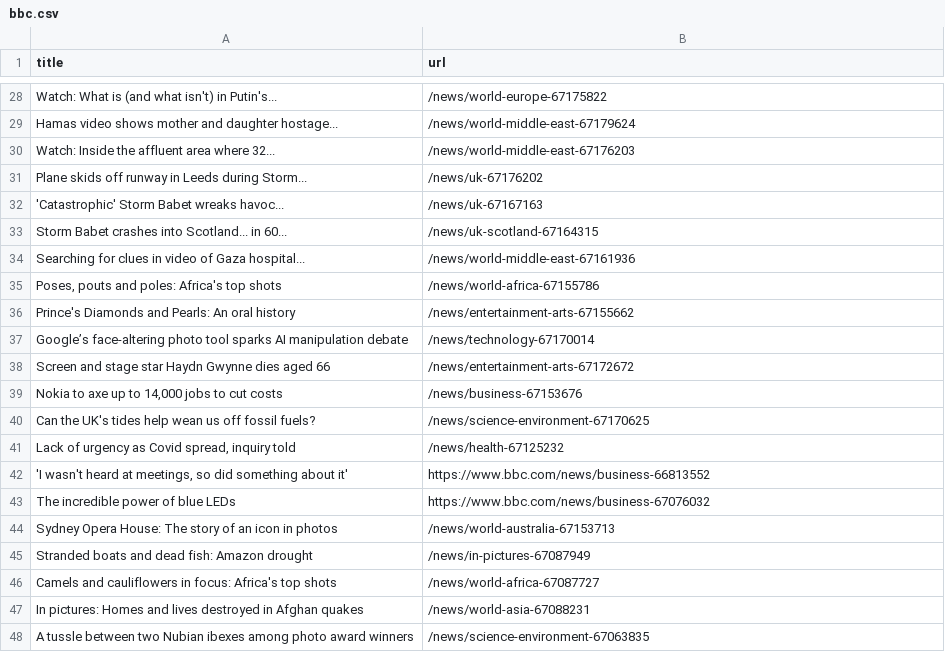
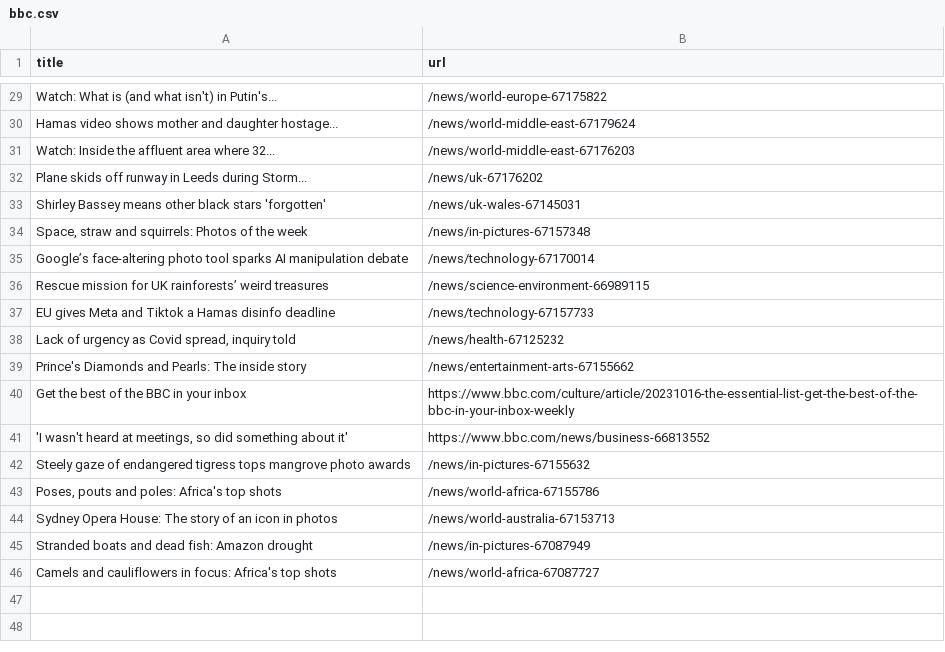
Before and after one commit to miotomita/automatic-scraper-bbc, a CSV file: bbc.csv, drawn as a sheet; only a part is shown, gaps mark what is left out; the diff covers the shown part only.

```diff
--- a/bbc.csv
+++ b/bbc.csv
@@ -31,14 +32,13 @@ Watch: Inside the affluent area where 32...,/news/world-middle-east-67176203
 Plane skids off runway in Leeds during Storm...,/news/uk-67176202
-'Catastrophic' Storm Babet wreaks havoc...,/news/uk-67167163
-Storm Babet crashes into Scotland... in 60...,/news/uk-scotland-67164315
-Searching for clues in video of Gaza hospital...,/news/world-middle-east-67161936
+Shirley Bassey means other black stars 'forgotten',/news/uk-wales-67145031
+"Space, straw and squirrels: Photos of the week",/news/in-pictures-67157348
+Google’s face-altering photo tool sparks AI manipulation debate,/news/technology-67170014
+Rescue mission for UK rainforests’ weird treasures,/news/science-environment-66989115
+EU gives Meta and Tiktok a Hamas disinfo deadline,/news/technology-67157733
+"Lack of urgency as Covid spread, inquiry told",/news/health-67125232
+Prince's Diamonds and Pearls: The inside story,/news/entertainment-arts-67155662
+Get the best of the BBC in your inbox,https://www.bbc.com/culture/article/20231016-the-essential-list-get-the-best-of-the-bbc-in-your-inbox-weekly
+"'I wasn't heard at meetings, so did something about it'",https://www.bbc.com/news/business-66813552
+Steely gaze of endangered tigress tops mangrove photo awards,/news/in-pictures-67155632
 "Poses, pouts and poles: Africa's top shots",/news/world-africa-67155786
-Prince's Diamonds and Pearls: An oral history,/news/entertainment-arts-67155662
-Google’s face-altering photo tool sparks AI manipulation debate,/news/technology-67170014
-Screen and stage star Haydn Gwynne dies aged 66,/news/entertainment-arts-67172672
-"Nokia to axe up to 14,000 jobs to cut costs",/news/business-67153676
-Can the UK's tides help wean us off fossil fuels?,/news/science-environment-67170625
-"Lack of urgency as Covid spread, inquiry told",/news/health-67125232
-"'I wasn't heard at meetings, so did something about it'",https://www.bbc.com/news/business-66813552
-The incredible power of blue LEDs,https://www.bbc.com/news/business-67076032
 Sydney Opera House: The story of an icon in photos,/news/world-australia-67153713
@@ -46,3 +46 @@ Stranded boats and dead fish: Amazon drought,/news/in-pictures-67087949
 Camels and cauliflowers in focus: Africa's top shots,/news/world-africa-67087727
-In pictures: Homes and lives destroyed in Afghan quakes,/news/world-asia-67088231
-A tussle between two Nubian ibexes among photo award winners,/news/science-environment-67063835
```
Also changed, not shown: 21 added rows, 19 removed rows and 2 edited cells elsewhere in this file.
